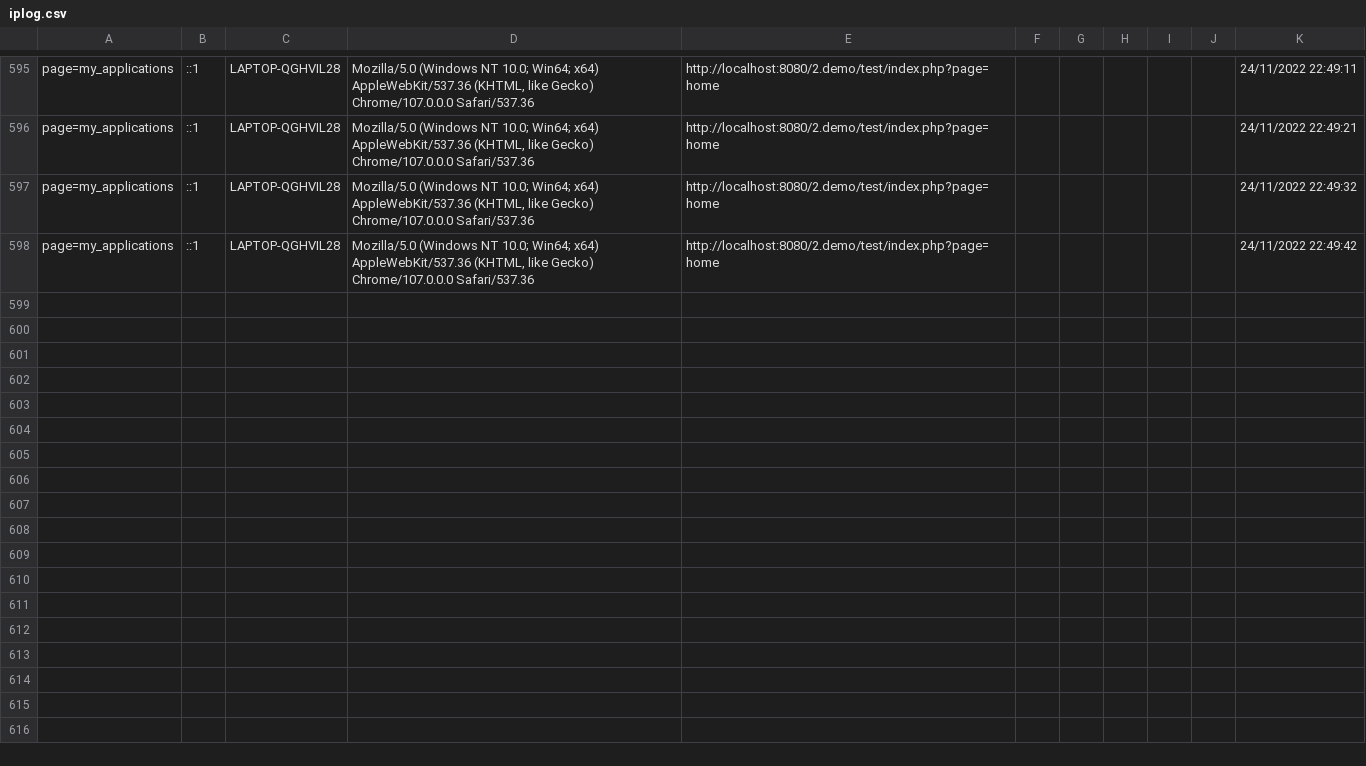
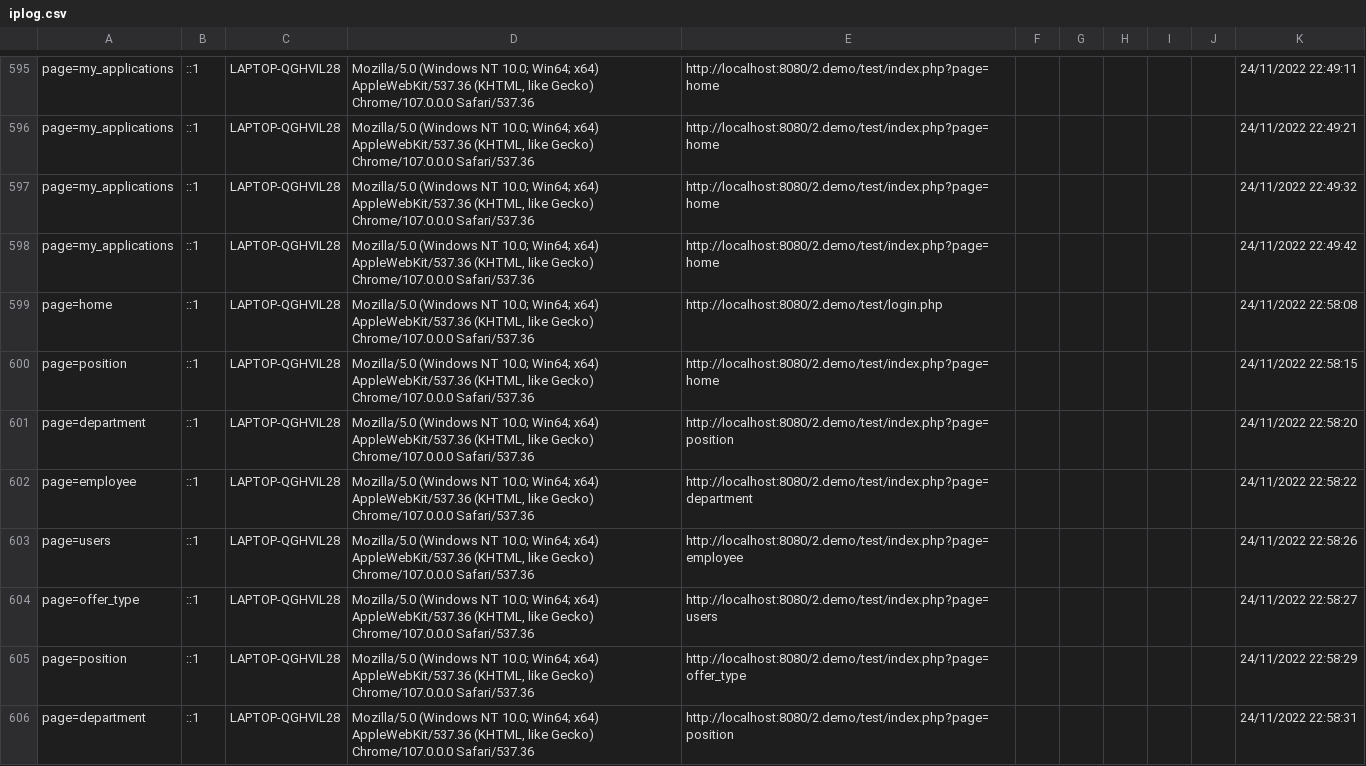
Before and after one commit to NBhunter/Leave-Management-System, a CSV file: iplog.csv, drawn as a sheet; only a part is shown, gaps mark what is left out; the diff covers the shown part only; the diff names each change by its address in the sheet, - before the commit and + after, or states it on an @@ line.

```diff
--- a/iplog.csv
+++ b/iplog.csv
+row 599: page=home | ::1 | LAPTOP-QGHVIL28 | Mozilla/5.0 (Windows NT 10.0; Win64; x64) AppleWebKit/537.36 (KHTML, like Gecko) Chrome/107.0.0.0 Safari/537.36 | http://localhost:8080/2.demo/test/login.php |  |  |  |  |  | 24/11/2022 22:58:08
+row 600: page=position | ::1 | LAPTOP-QGHVIL28 | Mozilla/5.0 (Windows NT 10.0; Win64; x64) AppleWebKit/537.36 (KHTML, like Gecko) Chrome/107.0.0.0 Safari/537.36 | http://localhost:8080/2.demo/test/index.php?page=home |  |  |  |  |  | 24/11/2022 22:58:15
+row 601: page=department | ::1 | LAPTOP-QGHVIL28 | Mozilla/5.0 (Windows NT 10.0; Win64; x64) AppleWebKit/537.36 (KHTML, like Gecko) Chrome/107.0.0.0 Safari/537.36 | http://localhost:8080/2.demo/test/index.php?page=position |  |  |  |  |  | 24/11/2022 22:58:20
+row 602: page=employee | ::1 | LAPTOP-QGHVIL28 | Mozilla/5.0 (Windows NT 10.0; Win64; x64) AppleWebKit/537.36 (KHTML, like Gecko) Chrome/107.0.0.0 Safari/537.36 | http://localhost:8080/2.demo/test/index.php?page=department |  |  |  |  |  | 24/11/2022 22:58:22
+row 603: page=users | ::1 | LAPTOP-QGHVIL28 | Mozilla/5.0 (Windows NT 10.0; Win64; x64) AppleWebKit/537.36 (KHTML, like Gecko) Chrome/107.0.0.0 Safari/537.36 | http://localhost:8080/2.demo/test/index.php?page=employee |  |  |  |  |  | 24/11/2022 22:58:26
+row 604: page=offer_type | ::1 | LAPTOP-QGHVIL28 | Mozilla/5.0 (Windows NT 10.0; Win64; x64) AppleWebKit/537.36 (KHTML, like Gecko) Chrome/107.0.0.0 Safari/537.36 | http://localhost:8080/2.demo/test/index.php?page=users |  |  |  |  |  | 24/11/2022 22:58:27
+row 605: page=position | ::1 | LAPTOP-QGHVIL28 | Mozilla/5.0 (Windows NT 10.0; Win64; x64) AppleWebKit/537.36 (KHTML, like Gecko) Chrome/107.0.0.0 Safari/537.36 | http://localhost:8080/2.demo/test/index.php?page=offer_type |  |  |  |  |  | 24/11/2022 22:58:29
+row 606: page=department | ::1 | LAPTOP-QGHVIL28 | Mozilla/5.0 (Windows NT 10.0; Win64; x64) AppleWebKit/537.36 (KHTML, like Gecko) Chrome/107.0.0.0 Safari/537.36 | http://localhost:8080/2.demo/test/index.php?page=position |  |  |  |  |  | 24/11/2022 22:58:31
```
Also changed, not shown: 8 added rows elsewhere in this file, 2 other files.
